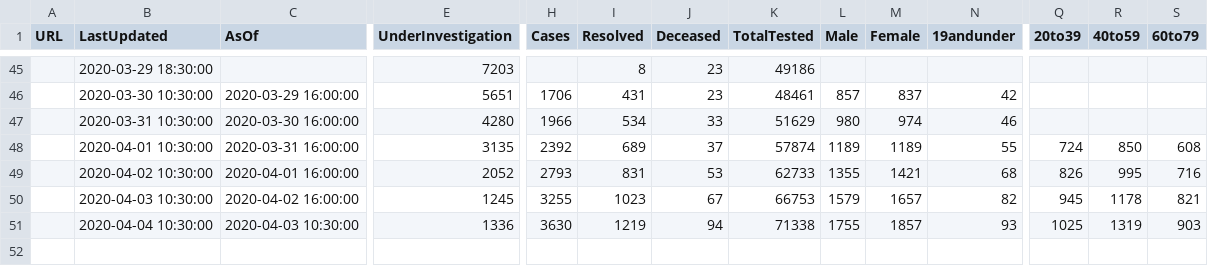
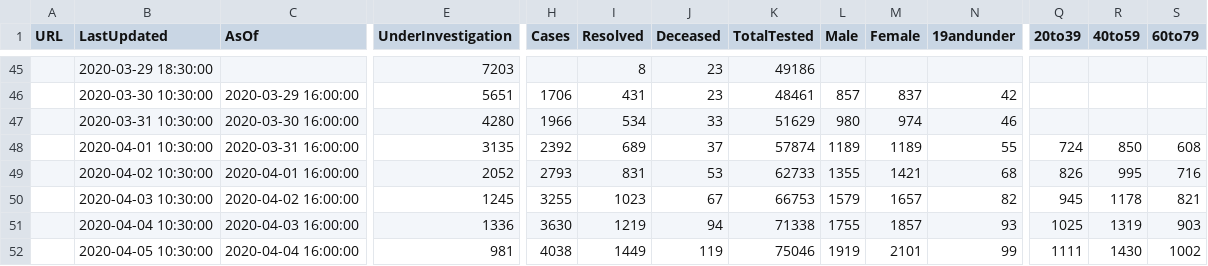
Before and after one commit to eebrown/data2019nCoV, a CSV file: data-raw/ON_cumulative.csv, drawn as a sheet; only a part is shown, gaps mark what is left out; rows hold the shown columns only; the diff names each change by its address in the sheet, - before the commit and + after, or states it on an @@ line.

```diff
--- a/data-raw/ON_cumulative.csv
+++ b/data-raw/ON_cumulative.csv
-C51 (AsOf): 2020-04-03 10:30:00
+C51 (AsOf): 2020-04-03 16:00:00
+row 52:  | 2020-04-05 10:30:00 | 2020-04-04 16:00:00 | 981 | 4038 | 1449 | 119 | 75046 | 1919 | 2101 | 99 | 1111 | 1430 | 1002
```
Also changed, not shown: data-raw/ON_mohreports.csv, 12 other files.
